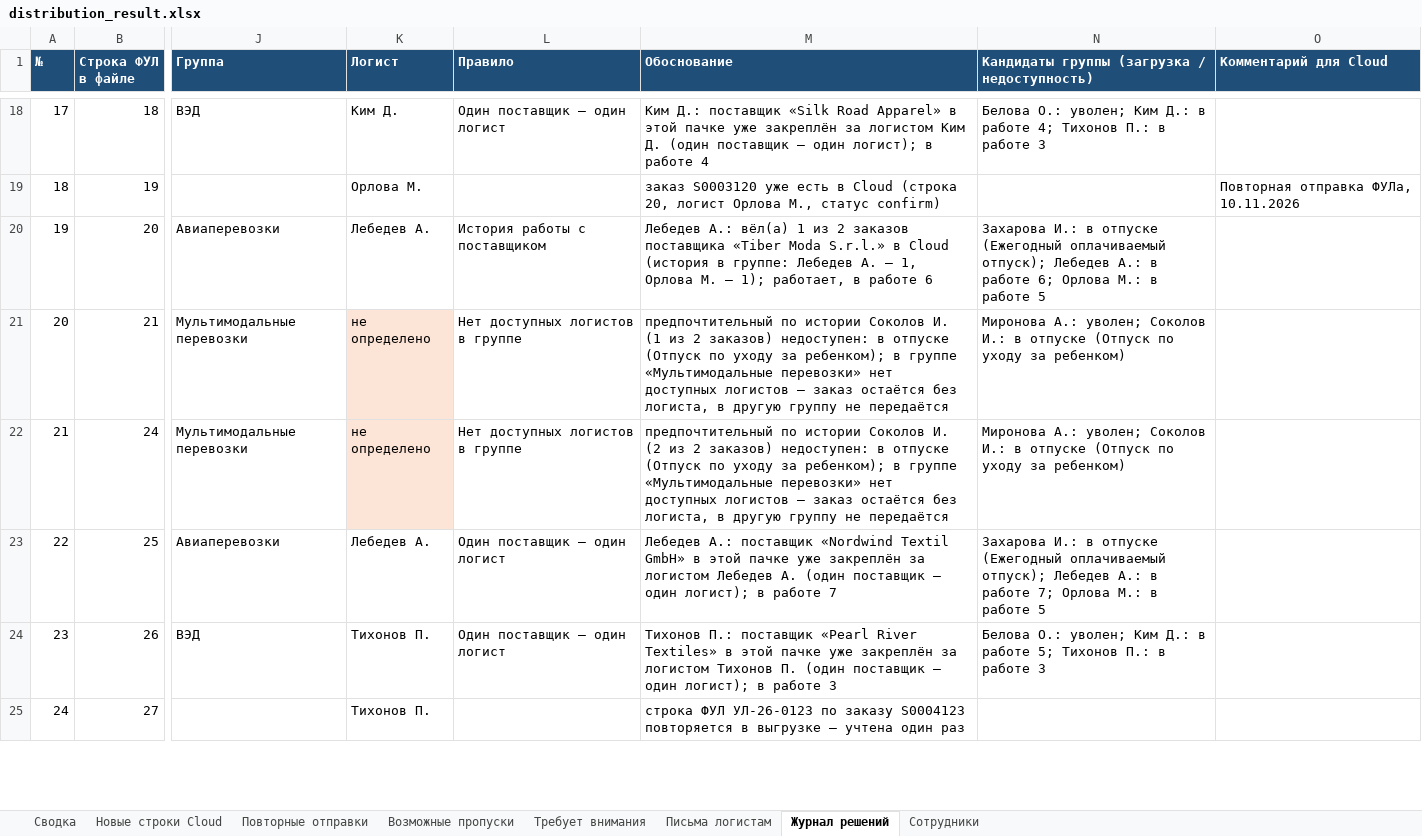
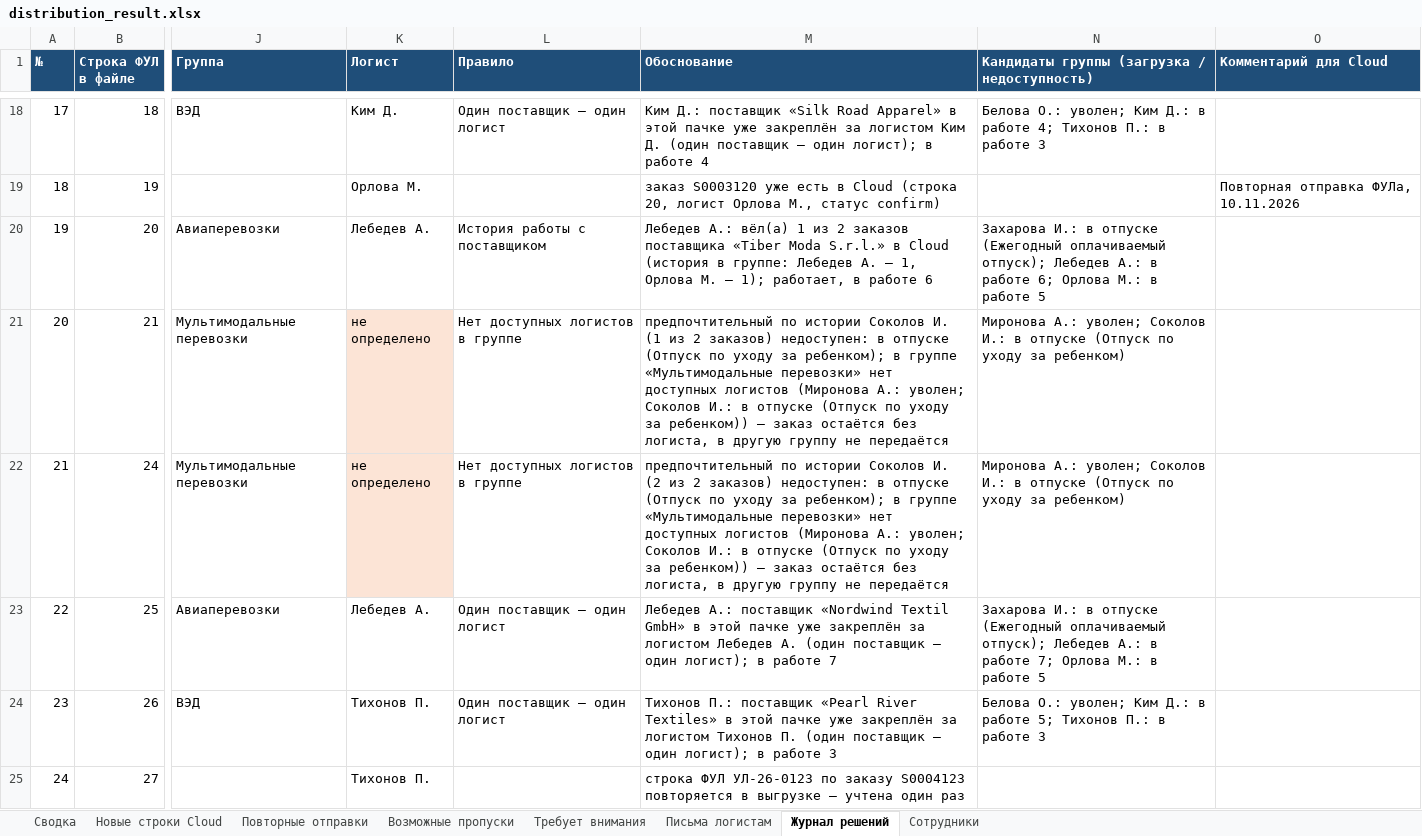
Before and after one commit to lamoirex/gigacowork-logist-agent, an Excel workbook: runs/ds2_format/script_2/distribution_result.xlsx, sheet Журнал решений, drawn as a sheet; only a part is shown, gaps mark what is left out; values as stored, in another font and other column widths than the file's, no borders; the diff covers the shown part only; the diff names each change by its address in the sheet, - before the commit and + after, or states it on an @@ line.

```diff
--- a/runs/ds2_format/script_2/distribution_result.xlsx (sheet Журнал решений)
+++ b/runs/ds2_format/script_2/distribution_result.xlsx (sheet Журнал решений)
-M21 (Обоснование): …доступных логистов — заказ…
+M21 (Обоснование): …доступных логистов (Миронова А.: уволен; Соколов И.: в отпуске (Отпуск по уходу за ребенком)) — заказ…
-M22 (Обоснование): …доступных логистов — заказ…
+M22 (Обоснование): …доступных логистов (Миронова А.: уволен; Соколов И.: в отпуске (Отпуск по уходу за ребенком)) — заказ…
```
Also changed, not shown: 2 edited cells elsewhere in this sheet, runs/ds1_base/script_1/distribution_result.xlsx, runs/ds1_base/script_2/distribution_result.xlsx, 16 other files.
